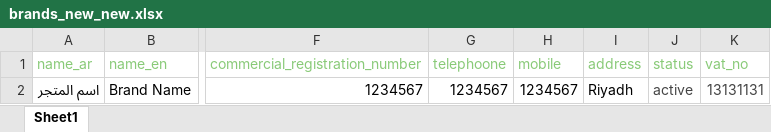
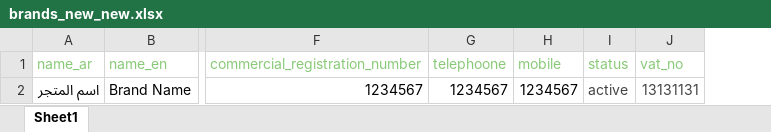
Before and after one commit to islamshu/new_offers, an Excel workbook: public/brands_new_new.xlsx, sheet Sheet1, drawn as a sheet; only a part is shown, gaps mark what is left out; values as stored, in another font and other column widths than the file's, no borders; the diff names each change by its address in the sheet, - before the commit and + after, or states it on an @@ line.

```diff
--- a/public/brands_new_new.xlsx (sheet Sheet1)
+++ b/public/brands_new_new.xlsx (sheet Sheet1)
-column I (address), row 2: Riyadh
```
Also changed, not shown: 6 other files.
